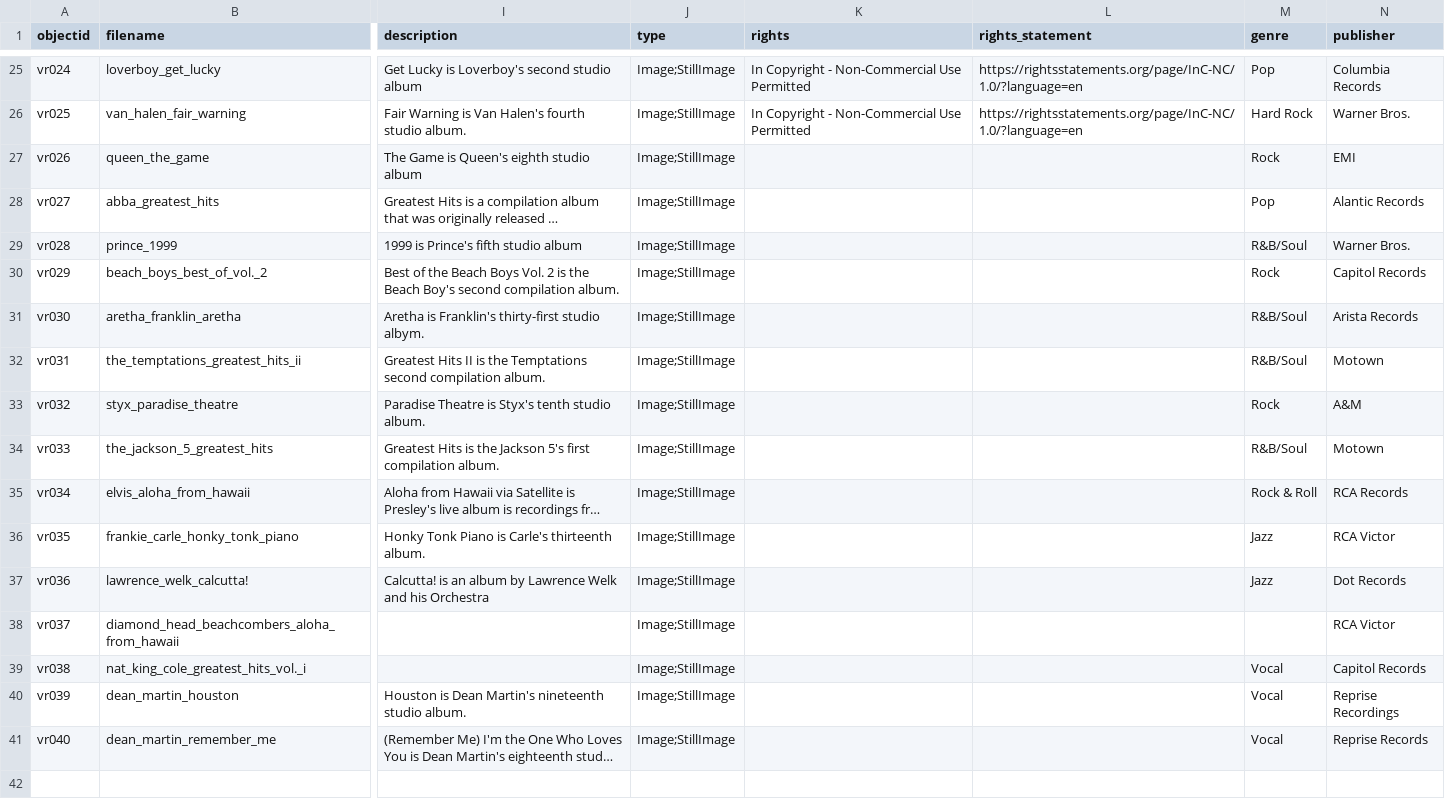
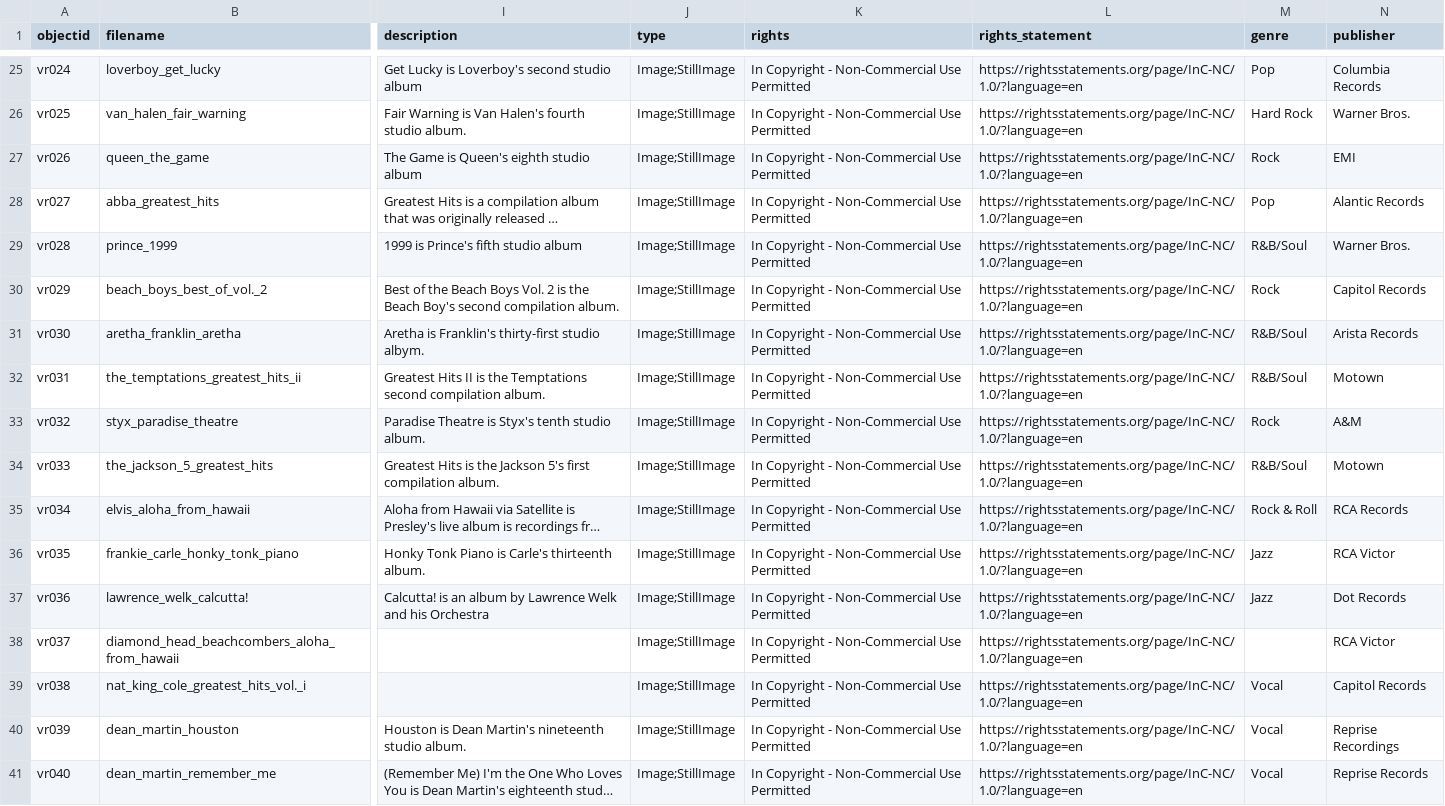
Before and after one commit to aspeas/Delete_when_done, a CSV file: _data/test.csv, drawn as a sheet; only a part is shown, gaps mark what is left out; long unchanged cells end in …; the diff names each change by its address in the sheet, - before the commit and + after, or states it on an @@ line.

Commit message:
Update test.csv

```diff
--- a/_data/test.csv
+++ b/_data/test.csv
-K27:K41 (rights): (empty)
+K27:K41 (rights): In Copyright - Non-Commercial Use Permitted
-L27:L41 (rights_statement): (empty)
+L27:L41 (rights_statement): https://rightsstatements.org/page/InC-NC/1.0/?language=en
```
